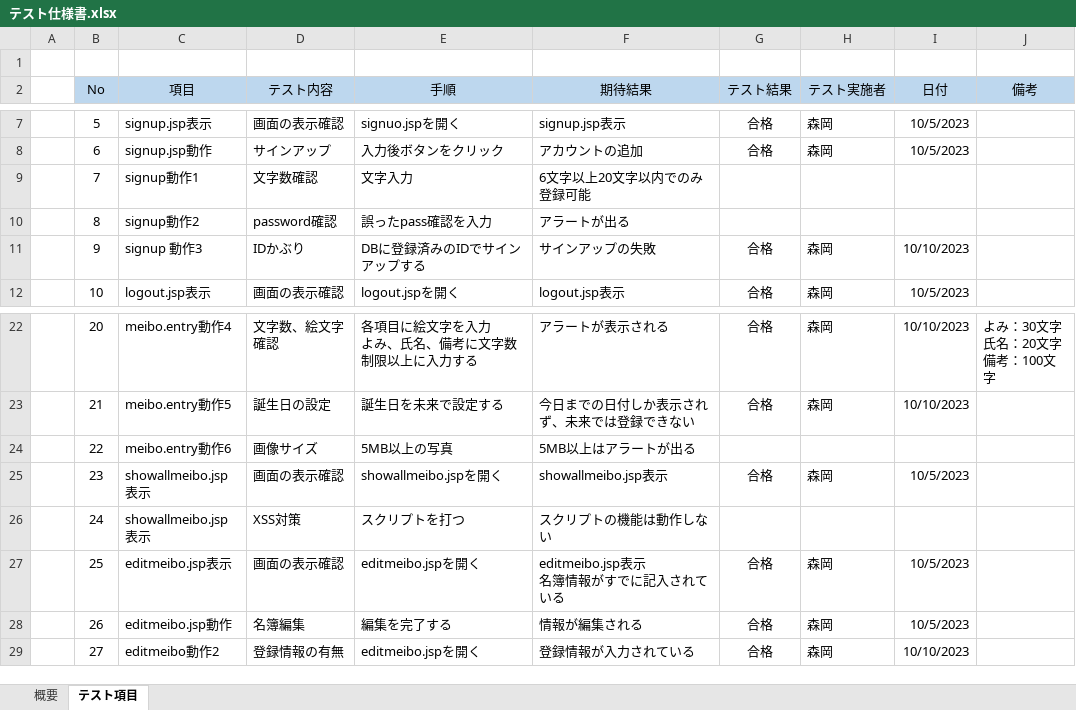
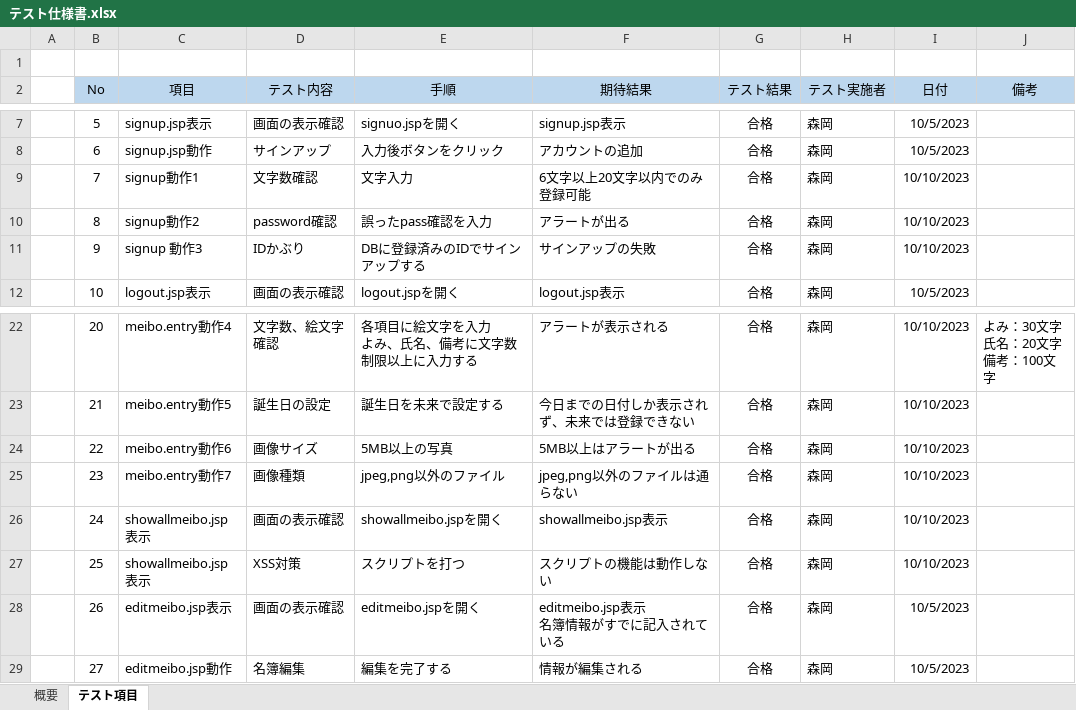
Before and after one commit to kou30/team_forest, an Excel workbook: document/テスト仕様書/テスト仕様書.xlsx, sheet テスト項目, drawn as a sheet; only a part is shown, gaps mark what is left out; values as stored, in another font and other column widths than the file's, no borders; conditional formats not drawn; ↵ is a line break in a cell; the diff covers the shown part only; the diff names each change by its address in the sheet, - before the commit and + after, or states it on an @@ line.

Commit message:
テスト仕様書10/13

```diff
--- a/document/テスト仕様書/テスト仕様書.xlsx (sheet テスト項目)
+++ b/document/テスト仕様書/テスト仕様書.xlsx (sheet テスト項目)
-G9:G10 (テスト結果): (empty)
+G9:G10 (テスト結果): 合格
-H9:H10 (テスト実施者): (empty)
+H9:H10 (テスト実施者): 森岡
-I9:I10 (日付): (empty)
+I9:I10 (日付): 10/10/2023
-G24 (テスト結果): (empty)
+G24 (テスト結果): 合格
-H24 (テスト実施者): (empty)
+H24 (テスト実施者): 森岡
-I24 (日付): (empty)
+I24 (日付): 10/10/2023
-C25 (項目): showallmeibo.jsp表示
+C25 (項目): meibo.entry動作7
-D25 (テスト内容): 画面の表示確認
+D25 (テスト内容): 画像種類
-E25 (手順): showallmeibo.jspを開く
+E25 (手順): jpeg,png以外のファイル
-F25 (期待結果): showallmeibo.jsp表示
+F25 (期待結果): jpeg,png以外のファイルは通らない
-I25 (日付): 10/5/2023
+I25 (日付): 10/10/2023
-D26 (テスト内容): XSS対策
+D26 (テスト内容): 画面の表示確認
-E26 (手順): スクリプトを打つ
+E26 (手順): showallmeibo.jspを開く
-F26 (期待結果): スクリプトの機能は動作しない
+F26 (期待結果): showallmeibo.jsp表示
-G26 (テスト結果): (empty)
+G26 (テスト結果): 合格
-H26 (テスト実施者): (empty)
+H26 (テスト実施者): 森岡
-I26 (日付): (empty)
+I26 (日付): 10/10/2023
-C27 (項目): editmeibo.jsp表示
+C27 (項目): showallmeibo.jsp表示
-D27 (テスト内容): 画面の表示確認
+D27 (テスト内容): XSS対策
-E27 (手順): editmeibo.jspを開く
+E27 (手順): スクリプトを打つ
-F27 (期待結果): editmeibo.jsp表示 ↵ 名簿情報がすでに記入されている
+F27 (期待結果): スクリプトの機能は動作しない
-I27 (日付): 10/5/2023
+I27 (日付): 10/10/2023
-C28 (項目): editmeibo.jsp動作
+C28 (項目): editmeibo.jsp表示
-D28 (テスト内容): 名簿編集
+D28 (テスト内容): 画面の表示確認
-E28 (手順): 編集を完了する
+E28 (手順): editmeibo.jspを開く
-F28 (期待結果): 情報が編集される
+F28 (期待結果): editmeibo.jsp表示 ↵ 名簿情報がすでに記入されている
-C29 (項目): editmeibo動作2
+C29 (項目): editmeibo.jsp動作
-D29 (テスト内容): 登録情報の有無
+D29 (テスト内容): 名簿編集
-E29 (手順): editmeibo.jspを開く
+E29 (手順): 編集を完了する
-F29 (期待結果): 登録情報が入力されている
+F29 (期待結果): 情報が編集される
-I29 (日付): 10/10/2023
+I29 (日付): 10/5/2023
```
Also changed, not shown: 7 removed rows, 107 edited cells and cell formats elsewhere in this sheet.
